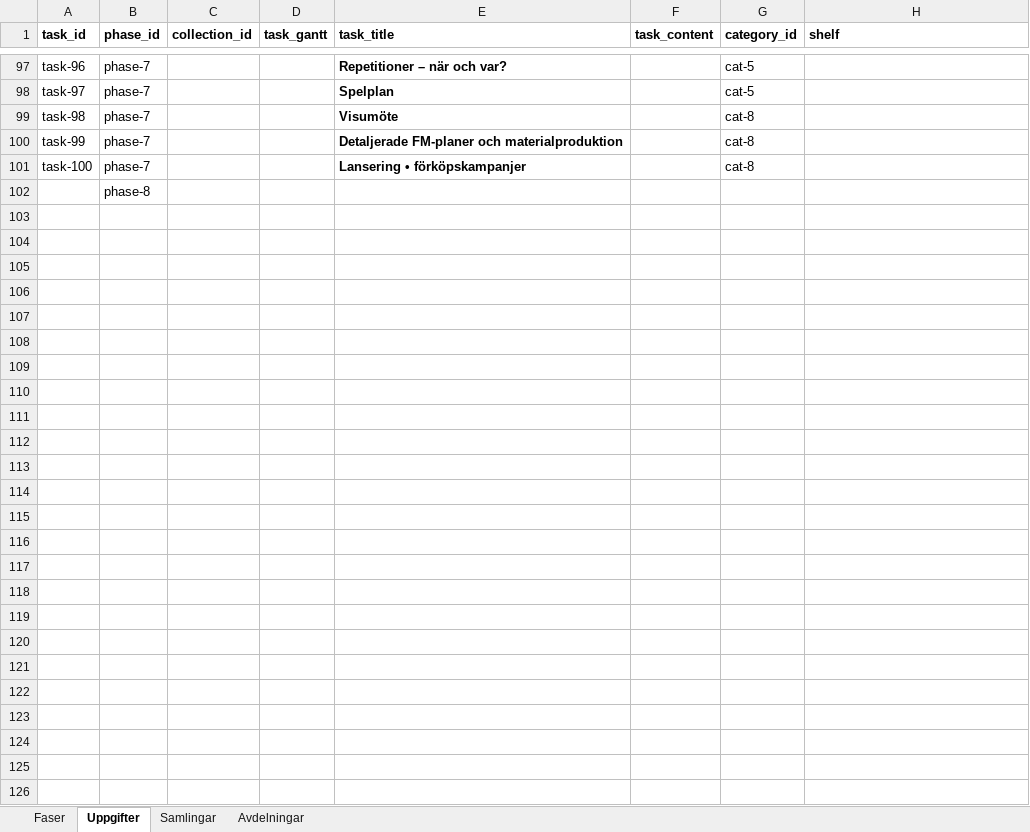
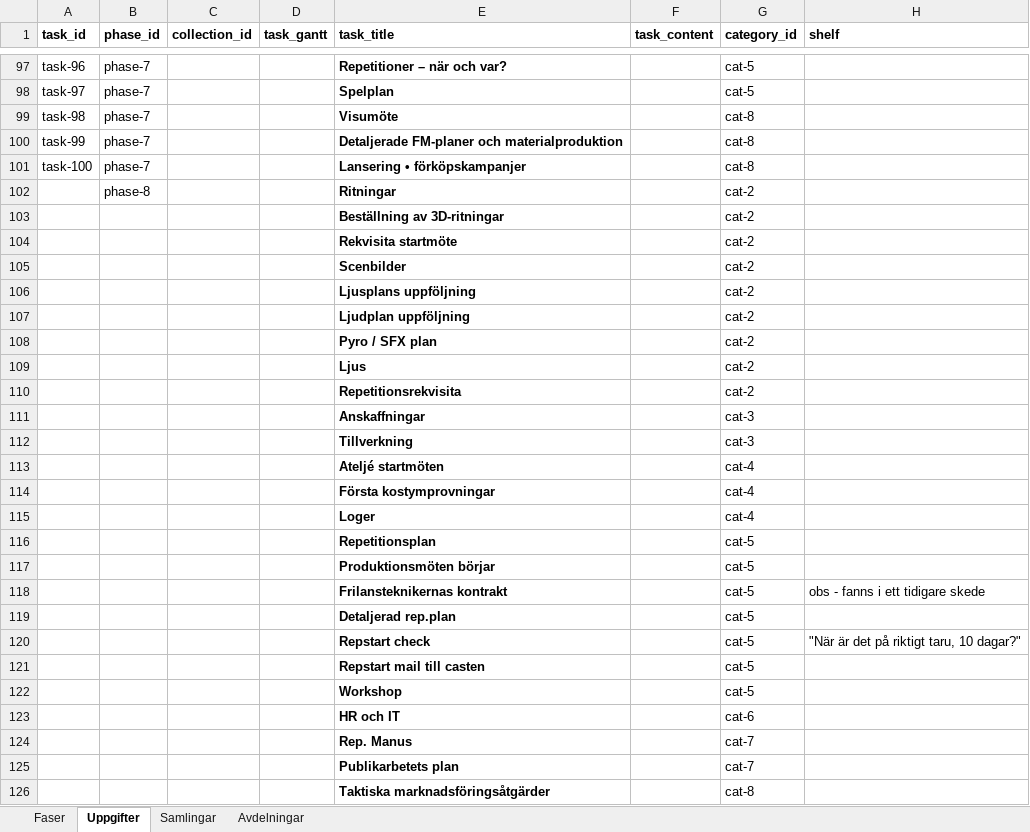
Before and after one commit to juliusuusikyla/produktionsprocess, an Excel workbook: st-process.xlsx, sheet Uppgifter, drawn as a sheet; only a part is shown, gaps mark what is left out; values as stored, in another font and other column widths than the file's, no borders; removed rows and columns are numbered as before the commit, all else as after; the diff names each change by its address in the sheet, - before the commit and + after, or states it on an @@ line.

```diff
--- a/st-process.xlsx (sheet Uppgifter)
+++ b/st-process.xlsx (sheet Uppgifter)
-row 102:  | phase-8
+row 102:  | phase-8 |  |  | Ritningar |  | cat-2
+row 103:  |  |  |  | Beställning av 3D-ritningar |  | cat-2
+row 104:  |  |  |  | Rekvisita startmöte |  | cat-2
+row 105:  |  |  |  | Scenbilder |  | cat-2
+row 106:  |  |  |  | Ljusplans uppföljning |  | cat-2
+row 107:  |  |  |  | Ljudplan uppföljning |  | cat-2
+row 108:  |  |  |  | Pyro / SFX plan |  | cat-2
+row 109:  |  |  |  | Ljus |  | cat-2
+row 110:  |  |  |  | Repetitionsrekvisita |  | cat-2
+row 111:  |  |  |  | Anskaffningar |  | cat-3
+row 112:  |  |  |  | Tillverkning |  | cat-3
+row 113:  |  |  |  | Ateljé startmöten |  | cat-4
+row 114:  |  |  |  | Första kostymprovningar |  | cat-4
+row 115:  |  |  |  | Loger |  | cat-4
+row 116:  |  |  |  | Repetitionsplan |  | cat-5
+row 117:  |  |  |  | Produktionsmöten börjar |  | cat-5
+row 118:  |  |  |  | Frilansteknikernas kontrakt |  | cat-5 | obs - fanns i ett tidigare skede
+row 119:  |  |  |  | Detaljerad rep.plan |  | cat-5
+row 120:  |  |  |  | Repstart check |  | cat-5 | "När är det på riktigt taru, 10 dagar?"
+row 121:  |  |  |  | Repstart mail till casten |  | cat-5
+row 122:  |  |  |  | Workshop |  | cat-5
+row 123:  |  |  |  | HR och IT |  | cat-6
+row 124:  |  |  |  | Rep. Manus |  | cat-7
+row 125:  |  |  |  | Publikarbetets plan |  | cat-7
+row 126:  |  |  |  | Taktiska marknadsföringsåtgärder |  | cat-8
```
Also changed, not shown: sheet Faser, 9 other files.
